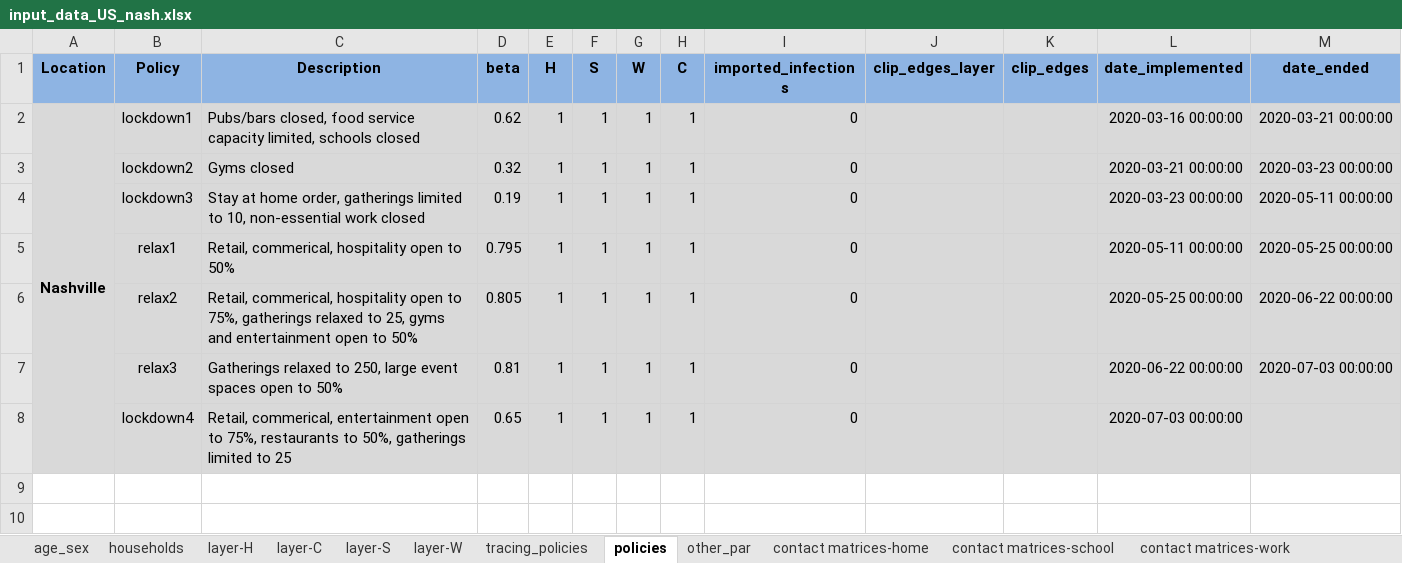
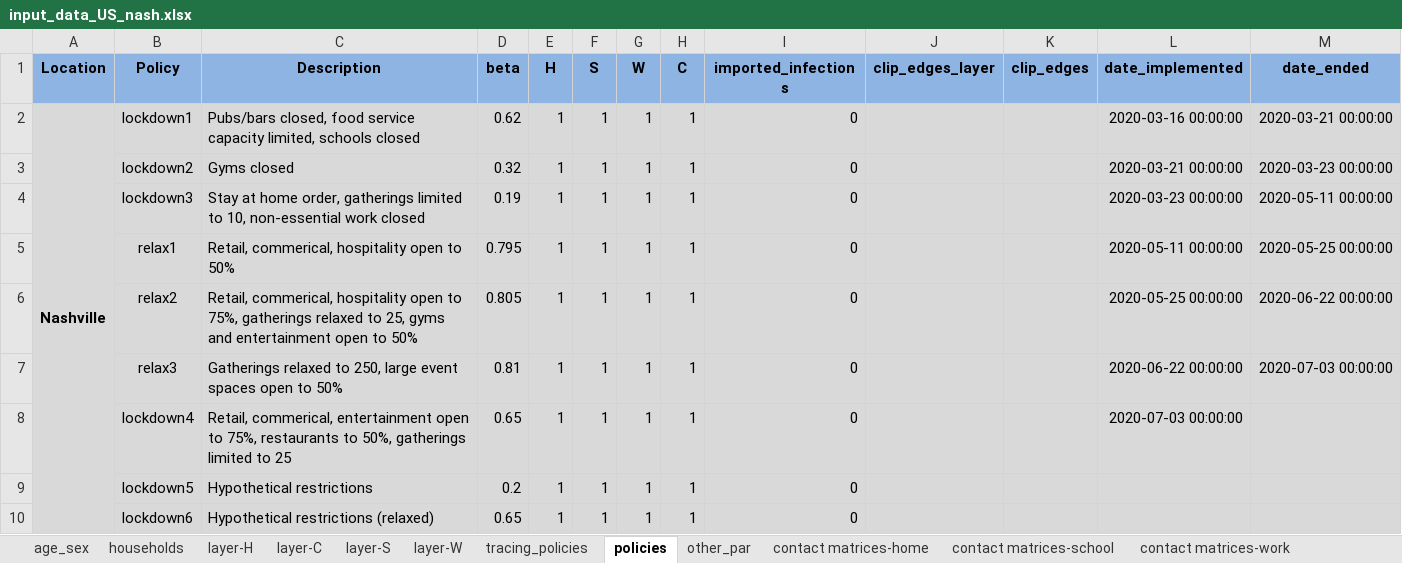
Before and after one commit to brain-modelling-group/covasim-qld-model, an Excel workbook: data/input_data_US_nash.xlsx, sheet policies, drawn as a sheet; values as stored, in another font and other column widths than the file's, no borders; the diff names each change by its address in the sheet, - before the commit and + after, or states it on an @@ line.

```diff
--- a/data/input_data_US_nash.xlsx (sheet policies)
+++ b/data/input_data_US_nash.xlsx (sheet policies)
+row 9:  | lockdown5 | Hypothetical restrictions | 0.2 | 1 | 1 | 1 | 1 | 0
+row 10:  | lockdown6 | Hypothetical restrictions (relaxed) | 0.65 | 1 | 1 | 1 | 1 | 0
```
Also changed, not shown: 4 other files.
